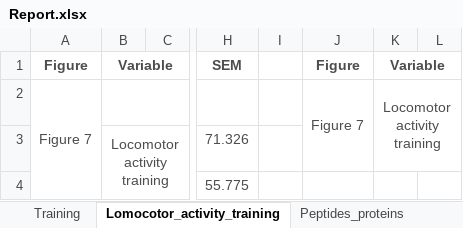
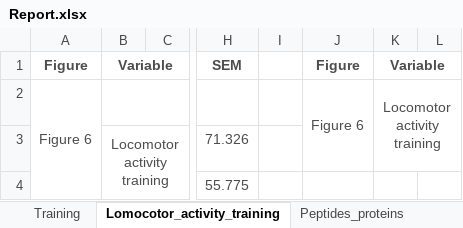
Before and after one commit to jsanguinogomez/PhD, an Excel workbook: Chapter_4/Report/Report.xlsx, sheet Lomocotor_activity_training, drawn as a sheet; only a part is shown, gaps mark what is left out; values as stored, in another font and other column widths than the file's, no borders; the diff names each change by its address in the sheet, - before the commit and + after, or states it on an @@ line.

```diff
--- a/Chapter_4/Report/Report.xlsx (sheet Lomocotor_activity_training)
+++ b/Chapter_4/Report/Report.xlsx (sheet Lomocotor_activity_training)
-A2 (Figure): Figure 7
+A2 (Figure): Figure 6
-J2 (Figure): Figure 7
+J2 (Figure): Figure 6
```
Also changed, not shown: sheet LTP_IO_curves, sheet Colocalization_PV.
